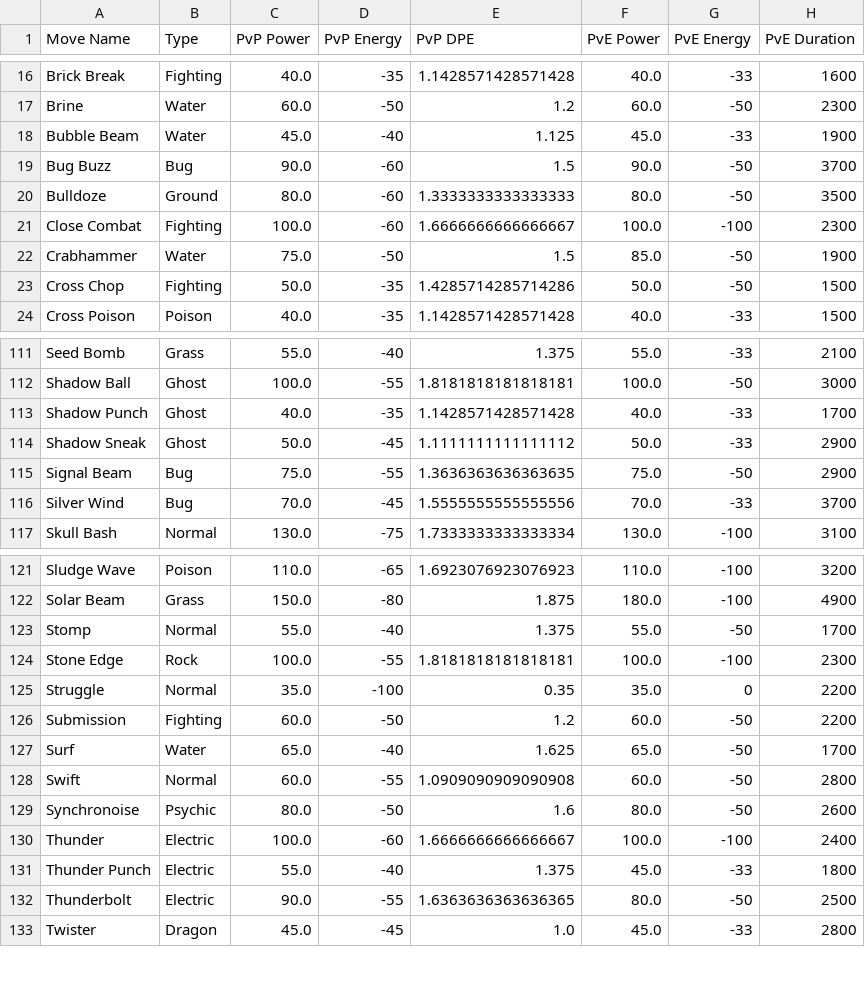
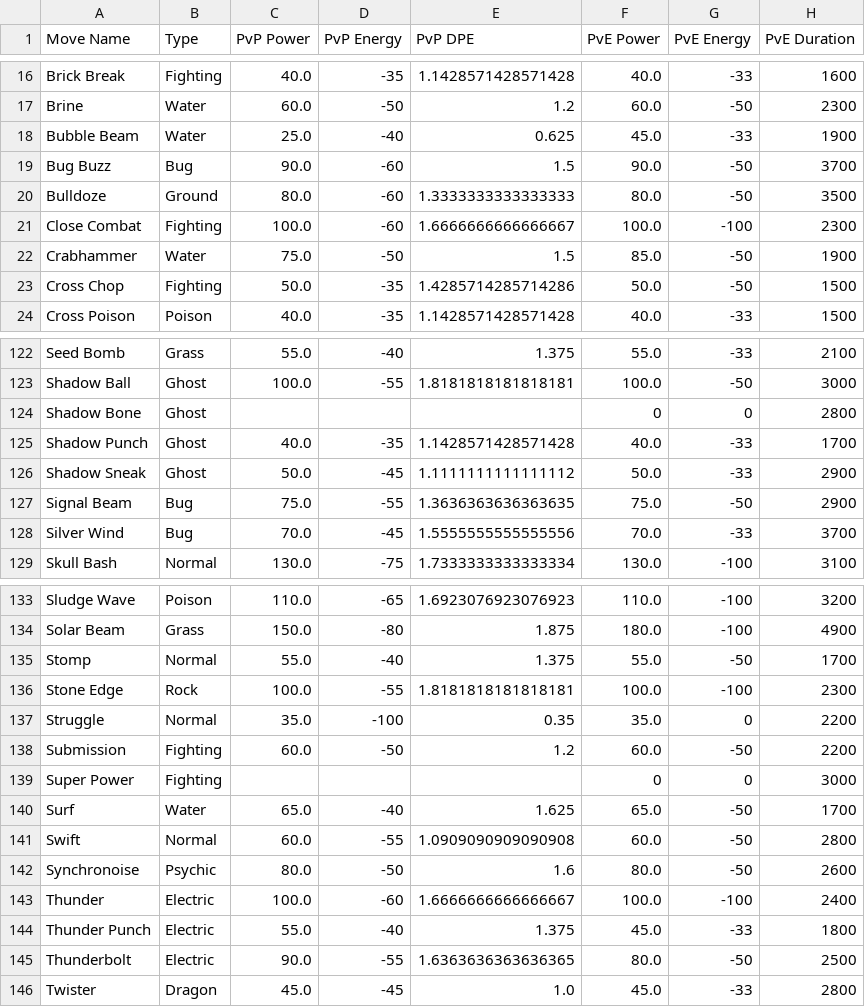
Before and after one commit to Tolaris/pokemon_tools, a CSV file: output/chargeMoves.csv, drawn as a sheet; only a part is shown, gaps mark what is left out; the diff covers the shown part only.

```diff
--- a/output/chargeMoves.csv
+++ b/output/chargeMoves.csv
@@ -17,3 +17,3 @@ Brick Break,Fighting,40.0,-35,1.1428571428571428,40.0,-33,1600
 Brine,Water,60.0,-50,1.2,60.0,-50,2300
-Bubble Beam,Water,45.0,-40,1.125,45.0,-33,1900
+Bubble Beam,Water,25.0,-40,0.625,45.0,-33,1900
 Bug Buzz,Bug,90.0,-60,1.5,90.0,-50,3700
@@ -112,2 +123,3 @@ Seed Bomb,Grass,55.0,-40,1.375,55.0,-33,2100
 Shadow Ball,Ghost,100.0,-55,1.8181818181818181,100.0,-50,3000
+Shadow Bone,Ghost,,,,0,0,2800
 Shadow Punch,Ghost,40.0,-35,1.1428571428571428,40.0,-33,1700
@@ -126,2 +138,3 @@ Struggle,Normal,35.0,-100,0.35,35.0,0,2200
 Submission,Fighting,60.0,-50,1.2,60.0,-50,2200
+Super Power,Fighting,,,,0,0,3000
 Surf,Water,65.0,-40,1.625,65.0,-50,1700
```
Also changed, not shown: 11 added rows and 7 edited cells elsewhere in this file, output/fastMoves.csv, 2 other files.
